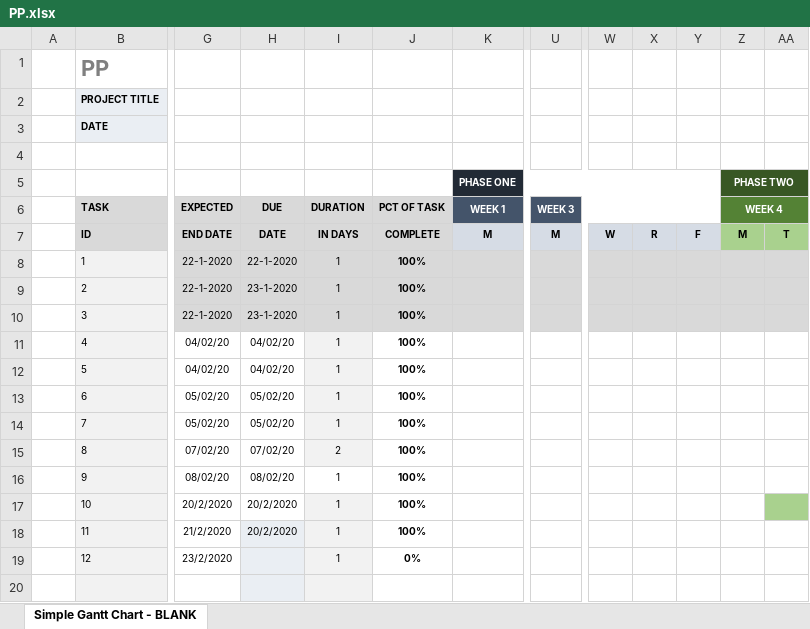
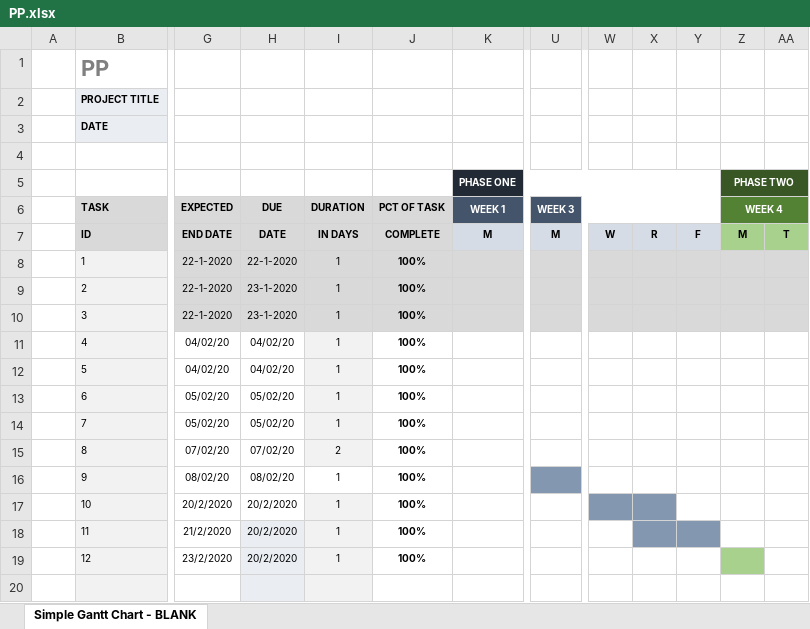
Before and after one commit to NorhanNassar/SWP_Digital_Watch, an Excel workbook: SW deliveries log/PP.xlsx, sheet Simple Gantt Chart - BLANK, drawn as a sheet; only a part is shown, gaps mark what is left out; values as stored, in another font and other column widths than the file's, no borders; conditional formats not drawn; the diff names each change by its address in the sheet, - before the commit and + after, or states it on an @@ line.

```diff
--- a/SW deliveries log/PP.xlsx (sheet Simple Gantt Chart - BLANK)
+++ b/SW deliveries log/PP.xlsx (sheet Simple Gantt Chart - BLANK)
-U16 fill: none
+U16 fill: #8497B0
-W17:X17 fill: none
+W17:X17 fill: #8497B0
-AA17 fill: #A9D18E
+AA17 fill: none
-X18:Y18 fill: none
+X18:Y18 fill: #8497B0
-H19 (DUE): (empty)
+H19 (DUE): 20/2/2020
-J19 (PCT OF TASK): 0%
+J19 (PCT OF TASK): 100%
-Z19 fill: none
+Z19 fill: #A9D18E
```
Also changed, not shown: Software Specification/Tracability/RTM.xlsx, 4 other files.
